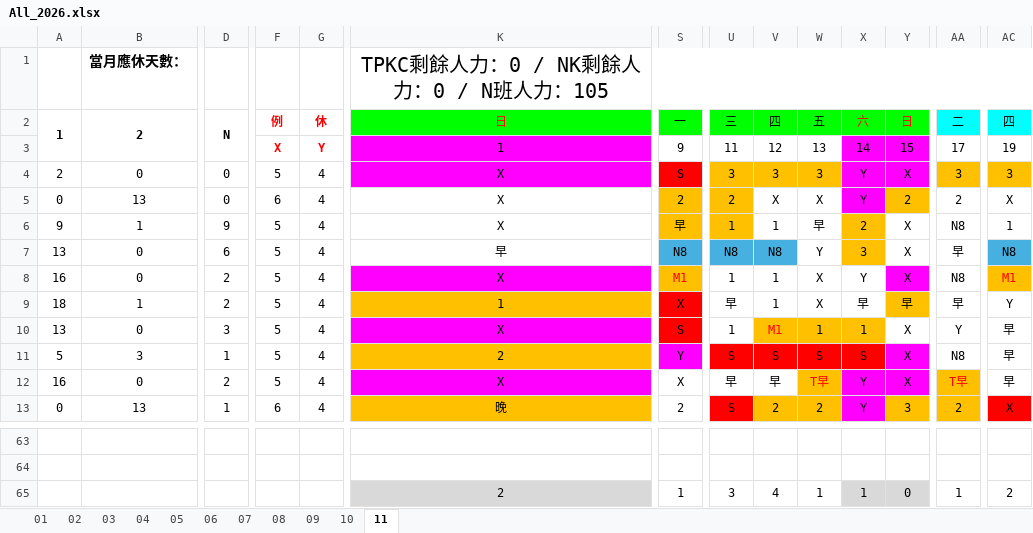
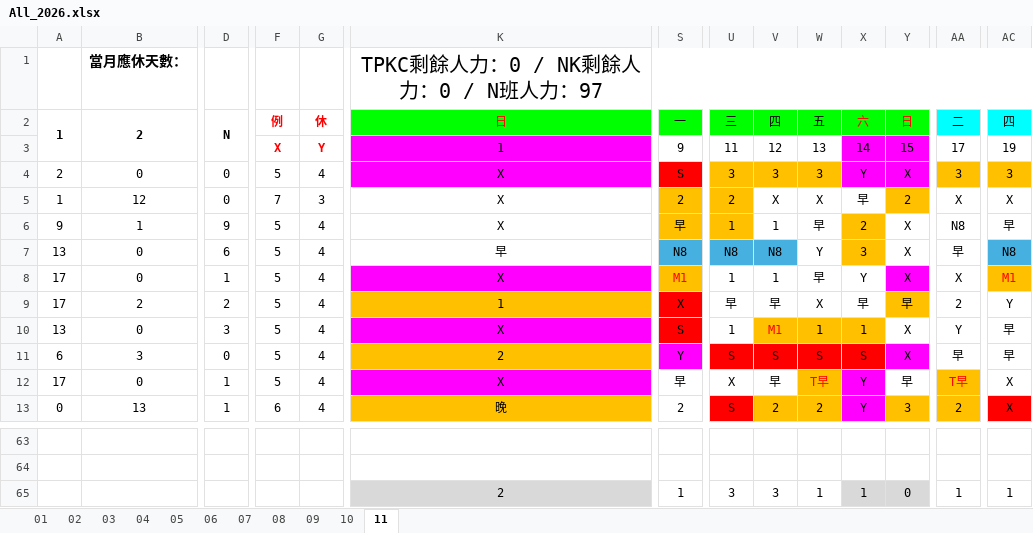
Before and after one commit to JasonHsuFet/Working_Shift, an Excel workbook: data/All_2026.xlsx, sheet 11, drawn as a sheet; only a part is shown, gaps mark what is left out; values as stored, in another font and other column widths than the file's, no borders; conditional formats not drawn; the diff covers the shown part only; the diff names each change by its address in the sheet, - before the commit and + after, or states it on an @@ line.

Commit message:
Add files via upload

```diff
--- a/data/All_2026.xlsx (sheet 11)
+++ b/data/All_2026.xlsx (sheet 11)
-K1: TPKC剩餘人力：0 / NK剩餘人力：0 / N班人力：105
+K1: TPKC剩餘人力：0 / NK剩餘人力：0 / N班人力：97
-A5: 0
+A5: 1
-B5: 13
+B5: 12
-F5: 6
+F5: 7
-G5: 4
+G5: 3
-X5: Y
+X5: 早
-X5 fill: #FF00FF
+X5 fill: none
-AA5: 2
+AA5: X
-AC6: 1
+AC6: 早
-A8: 16
+A8: 17
-D8: 2
+D8: 1
-W8: X
+W8: 早
-AA8: N8
+AA8: X
-A9: 18
+A9: 17
-B9: 1
+B9: 2
-V9: 1
+V9: 早
-AA9: 早
+AA9: 2
-A11: 5
+A11: 6
-D11: 1
+D11: 0
-AA11: N8
+AA11: 早
-A12: 16
+A12: 17
-D12: 2
+D12: 1
-S12: X
+S12: 早
-U12: 早
+U12: X
-Y12: X
+Y12: 早
-Y12 fill: #FF00FF
+Y12 fill: none
-AC12: 早
+AC12: X
-V65: 4
+V65: 3
-AC65: 2
+AC65: 1
```
Also changed, not shown: 62 edited cells and cell formats elsewhere in this sheet.
